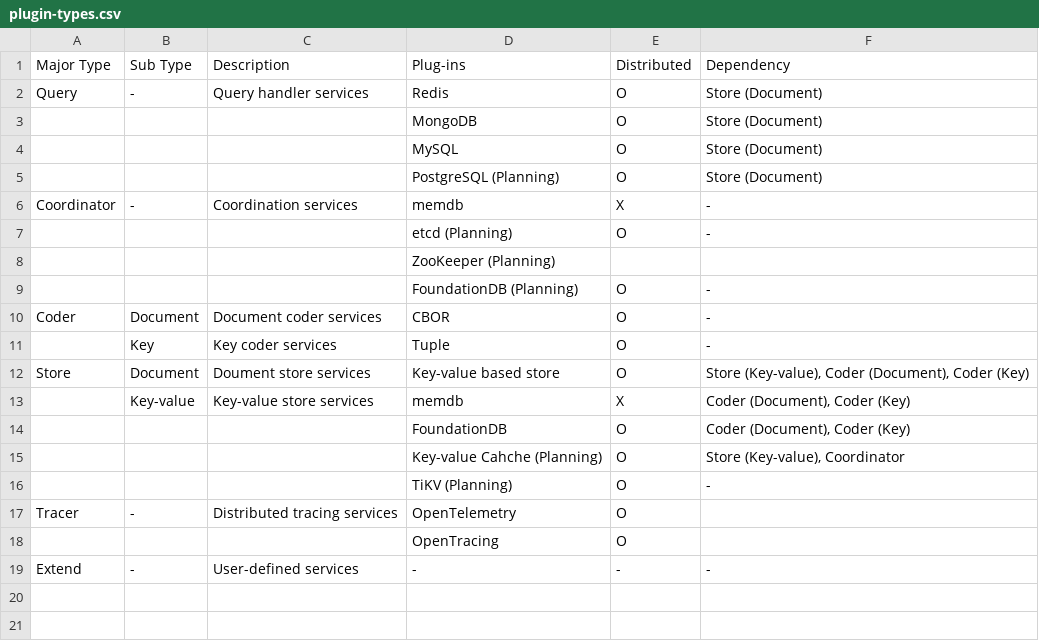
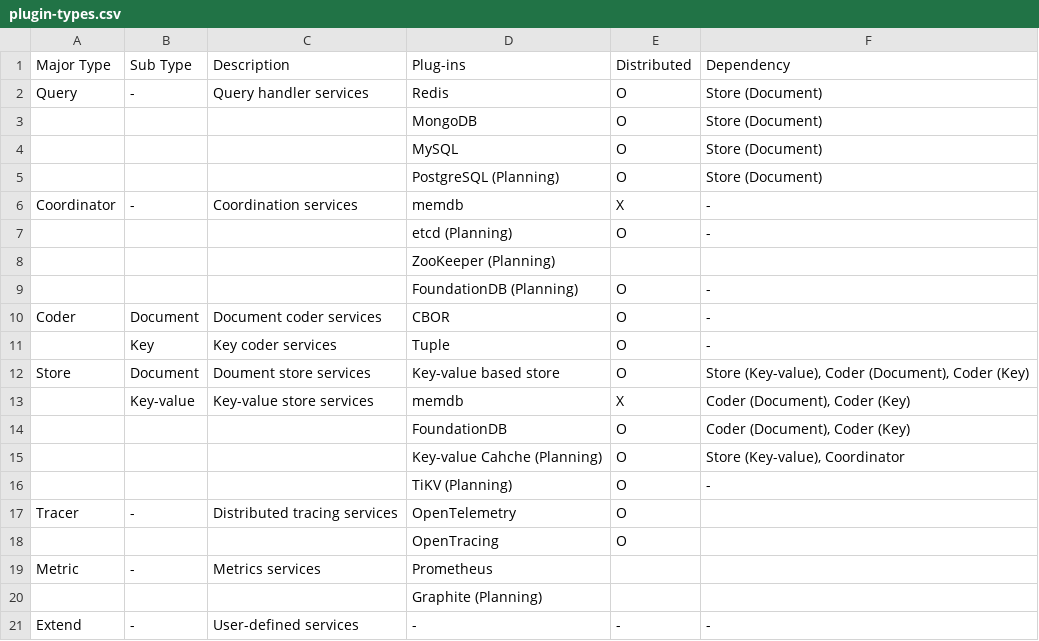
Before and after one commit to cybergarage/go-concord, a CSV file: doc/plugin/plugin-types.csv, drawn as a sheet; the diff names each change by its address in the sheet, - before the commit and + after, or states it on an @@ line.

```diff
--- a/doc/plugin/plugin-types.csv
+++ b/doc/plugin/plugin-types.csv
+row 19: Metric | - | Metrics services | Prometheus
+row 20:  |  |  | Graphite (Planning)
```
Also changed, not shown: 6 other files.
